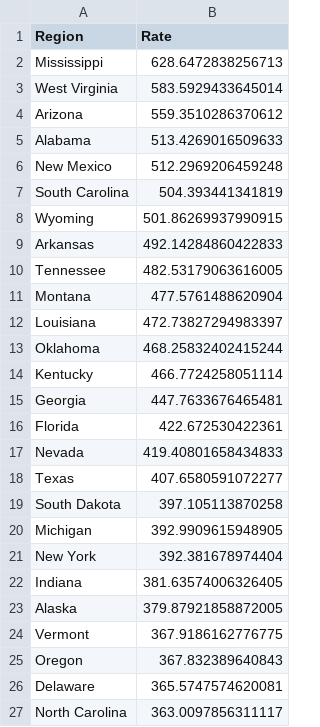
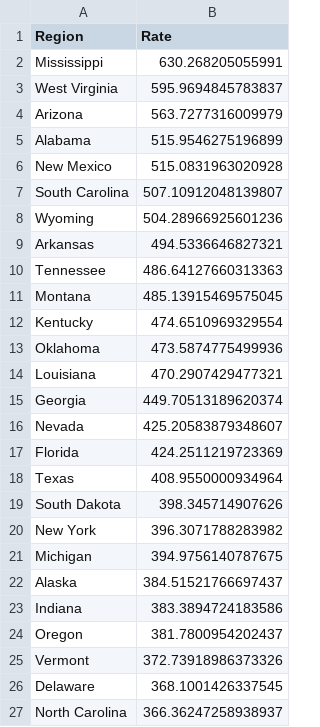
Before and after one commit to mcculley/mcculley.github.io, a CSV file: VisualizingObservedDeaths/ExcessDeathsCumulativePer100000.csv, drawn as a sheet; only a part is shown; the diff covers the shown part only.

```diff
--- a/VisualizingObservedDeaths/ExcessDeathsCumulativePer100000.csv
+++ b/VisualizingObservedDeaths/ExcessDeathsCumulativePer100000.csv
@@ -1,27 +1,27 @@
 Region,Rate
-Mississippi,628.6472838256713
-West Virginia,583.5929433645014
-Arizona,559.3510286370612
-Alabama,513.4269016509633
-New Mexico,512.2969206459248
-South Carolina,504.393441341819
-Wyoming,501.86269937990915
-Arkansas,492.14284860422833
-Tennessee,482.53179063616005
-Montana,477.5761488620904
-Louisiana,472.73827294983397
-Oklahoma,468.25832402415244
-Kentucky,466.7724258051114
-Georgia,447.7633676465481
-Florida,422.672530422361
-Nevada,419.40801658434833
-Texas,407.6580591072277
-South Dakota,397.105113870258
-Michigan,392.9909615948905
-New York,392.381678974404
-Indiana,381.63574006326405
-Alaska,379.87921858872005
-Vermont,367.9186162776775
-Oregon,367.832389640843
-Delaware,365.5747574620081
-North Carolina,363.0097856311117
+Mississippi,630.268205055991
+West Virginia,595.9694845783837
+Arizona,563.7277316009979
+Alabama,515.9546275196899
+New Mexico,515.0831963020928
+South Carolina,507.10912048139807
+Wyoming,504.28966925601236
+Arkansas,494.5336646827321
+Tennessee,486.64127660313363
+Montana,485.13915469575045
+Kentucky,474.6510969329554
+Oklahoma,473.5874775499936
+Louisiana,470.2907429477321
+Georgia,449.70513189620374
+Nevada,425.20583879348607
+Florida,424.2511219723369
+Texas,408.9550000934964
+South Dakota,398.345714907626
+New York,396.3071788283982
+Michigan,394.9756140787675
+Alaska,384.51521766697437
+Indiana,383.3894724183586
+Oregon,381.7800954202437
+Vermont,372.73918986373326
+Delaware,368.1001426337545
+North Carolina,366.36247258938937
```
Also changed, not shown: 1 added row, 1 removed row and 25 edited cells elsewhere in this file, VisualizingObservedDeaths/DeathsPer100000-triples.csv, VisualizingObservedDeaths/DeathsPer100000.csv, 55 other files.
